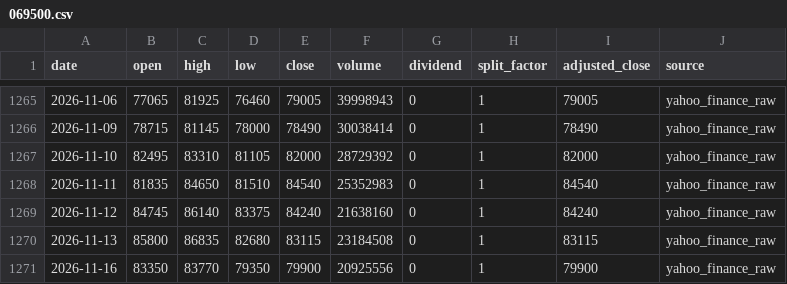
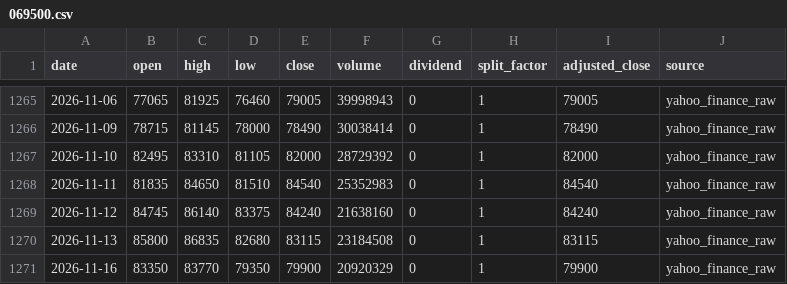
Before and after one commit to onecool-tw/OnecoolOS, a CSV file: data/market/dashboard/history/069500.csv, drawn as a sheet; only a part is shown, gaps mark what is left out.

```diff
--- a/data/market/dashboard/history/069500.csv
+++ b/data/market/dashboard/history/069500.csv
@@ -1270,2 +1270,2 @@ date,open,high,low,close,volume,dividend,split_factor,adjusted_close,source
 2026-11-13,85800,86835,82680,83115,23184508,0,1,83115,yahoo_finance_raw
-2026-11-16,83350,83770,79350,79900,20925556,0,1,79900,yahoo_finance_raw
+2026-11-16,83350,83770,79350,79900,20920329,0,1,79900,yahoo_finance_raw
```
Also changed, not shown: data/market/dashboard/history/0050.csv, 4 other files.
